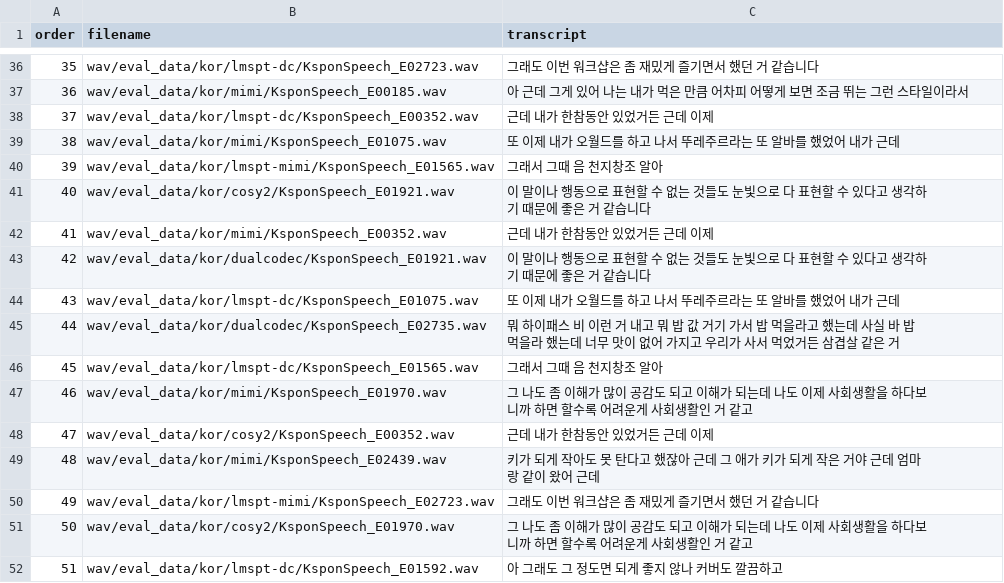
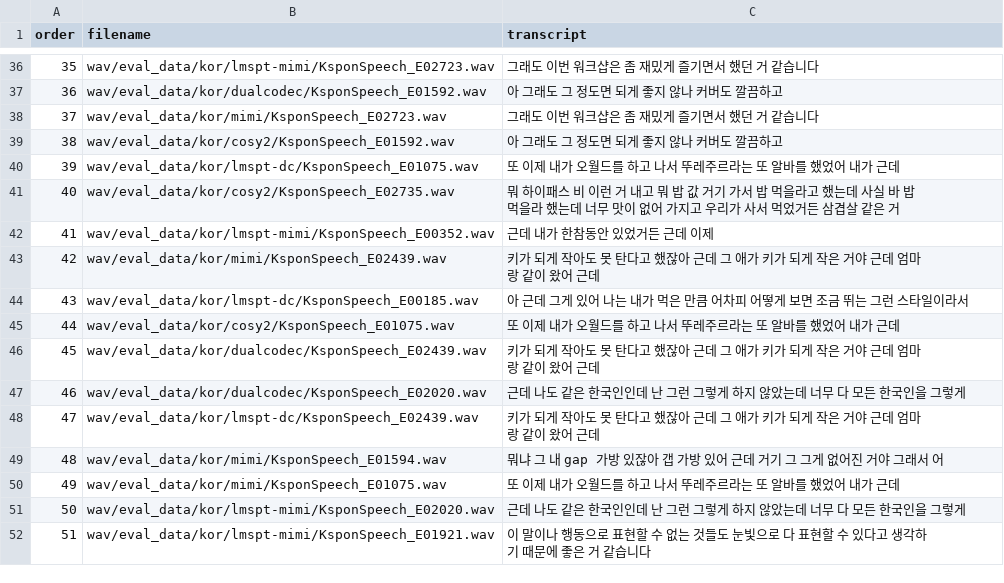
Before and after one commit to jee019/speech, a CSV file: filelist/NMOS_kor.csv, drawn as a sheet; only a part is shown, gaps mark what is left out; the diff covers the shown part only.

```diff
--- a/filelist/NMOS_kor.csv
+++ b/filelist/NMOS_kor.csv
@@ -36,17 +36,17 @@ order,filename,transcript
-35,wav/eval_data/kor/lmspt-dc/KsponSpeech_E02723.wav,그래도 이번 워크샵은 좀 재밌게 즐기면서 했던 거 같습니다
-36,wav/eval_data/kor/mimi/KsponSpeech_E00185.wav,아 근데 그게 있어 나는 내가 먹은 만큼 어차피 어떻게 보면 조금 뛰는 그런 스타일이라서
-37,wav/eval_data/kor/lmspt-dc/KsponSpeech_E00352.wav,근데 내가 한참동안 있었거든 근데 이제
-38,wav/eval_data/kor/mimi/KsponSpeech_E01075.wav,또 이제 내가 오월드를 하고 나서 뚜레주르라는 또 알바를 했었어 내가 근데
-39,wav/eval_data/kor/lmspt-mimi/KsponSpeech_E01565.wav,그래서 그때 음 천지창조 알아
-40,wav/eval_data/kor/cosy2/KsponSpeech_E01921.wav,이 말이나 행동으로 표현할 수 없는 것들도 눈빛으로 다 표현할 수 있다고 생각하기 때문에 좋은 거 같습니다
-41,wav/eval_data/kor/mimi/KsponSpeech_E00352.wav,근데 내가 한참동안 있었거든 근데 이제
-42,wav/eval_data/kor/dualcodec/KsponSpeech_E01921.wav,이 말이나 행동으로 표현할 수 없는 것들도 눈빛으로 다 표현할 수 있다고 생각하기 때문에 좋은 거 같습니다
-43,wav/eval_data/kor/lmspt-dc/KsponSpeech_E01075.wav,또 이제 내가 오월드를 하고 나서 뚜레주르라는 또 알바를 했었어 내가 근데
-44,wav/eval_data/kor/dualcodec/KsponSpeech_E02735.wav,뭐 하이패스 비 이런 거 내고 뭐 밥 값 거기 가서 밥 먹을라고 했는데 사실 바 밥 먹을라 했는데 너무 맛이 없어 가지고 우리가 사서 먹었거든 삼겹살 같은 거
-45,wav/eval_data/kor/lmspt-dc/KsponSpeech_E01565.wav,그래서 그때 음 천지창조 알아
-46,wav/eval_data/kor/mimi/KsponSpeech_E01970.wav,그 나도 좀 이해가 많이 공감도 되고 이해가 되는데 나도 이제 사회생활을 하다보니까 하면 할수록 어려운게 사회생활인 거 같고
-47,wav/eval_data/kor/cosy2/KsponSpeech_E00352.wav,근데 내가 한참동안 있었거든 근데 이제
-48,wav/eval_data/kor/mimi/KsponSpeech_E02439.wav,키가 되게 작아도 못 탄다고 했잖아 근데 그 애가 키가 되게 작은 거야 근데 엄마랑 같이 왔어 근데
-49,wav/eval_data/kor/lmspt-mimi/KsponSpeech_E02723.wav,그래도 이번 워크샵은 좀 재밌게 즐기면서 했던 거 같습니다
-50,wav/eval_data/kor/cosy2/KsponSpeech_E01970.wav,그 나도 좀 이해가 많이 공감도 되고 이해가 되는데 나도 이제 사회생활을 하다보니까 하면 할수록 어려운게 사회생활인 거 같고
-51,wav/eval_data/kor/lmspt-dc/KsponSpeech_E01592.wav,아 그래도 그 정도면 되게 좋지 않나 커버도 깔끔하고
+35,wav/eval_data/kor/lmspt-mimi/KsponSpeech_E02723.wav,그래도 이번 워크샵은 좀 재밌게 즐기면서 했던 거 같습니다
+36,wav/eval_data/kor/dualcodec/KsponSpeech_E01592.wav,아 그래도 그 정도면 되게 좋지 않나 커버도 깔끔하고
+37,wav/eval_data/kor/mimi/KsponSpeech_E02723.wav,그래도 이번 워크샵은 좀 재밌게 즐기면서 했던 거 같습니다
+38,wav/eval_data/kor/cosy2/KsponSpeech_E01592.wav,아 그래도 그 정도면 되게 좋지 않나 커버도 깔끔하고
+39,wav/eval_data/kor/lmspt-dc/KsponSpeech_E01075.wav,또 이제 내가 오월드를 하고 나서 뚜레주르라는 또 알바를 했었어 내가 근데
+40,wav/eval_data/kor/cosy2/KsponSpeech_E02735.wav,뭐 하이패스 비 이런 거 내고 뭐 밥 값 거기 가서 밥 먹을라고 했는데 사실 바 밥 먹을라 했는데 너무 맛이 없어 가지고 우리가 사서 먹었거든 삼겹살 같은 거
+41,wav/eval_data/kor/lmspt-mimi/KsponSpeech_E00352.wav,근데 내가 한참동안 있었거든 근데 이제
+42,wav/eval_data/kor/mimi/KsponSpeech_E02439.wav,키가 되게 작아도 못 탄다고 했잖아 근데 그 애가 키가 되게 작은 거야 근데 엄마랑 같이 왔어 근데
+43,wav/eval_data/kor/lmspt-dc/KsponSpeech_E00185.wav,아 근데 그게 있어 나는 내가 먹은 만큼 어차피 어떻게 보면 조금 뛰는 그런 스타일이라서
+44,wav/eval_data/kor/cosy2/KsponSpeech_E01075.wav,또 이제 내가 오월드를 하고 나서 뚜레주르라는 또 알바를 했었어 내가 근데
+45,wav/eval_data/kor/dualcodec/KsponSpeech_E02439.wav,키가 되게 작아도 못 탄다고 했잖아 근데 그 애가 키가 되게 작은 거야 근데 엄마랑 같이 왔어 근데
+46,wav/eval_data/kor/dualcodec/KsponSpeech_E02020.wav,근데 나도 같은 한국인인데 난 그런 그렇게 하지 않았는데 너무 다 모든 한국인을 그렇게
+47,wav/eval_data/kor/lmspt-dc/KsponSpeech_E02439.wav,키가 되게 작아도 못 탄다고 했잖아 근데 그 애가 키가 되게 작은 거야 근데 엄마랑 같이 왔어 근데
+48,wav/eval_data/kor/mimi/KsponSpeech_E01594.wav,뭐냐 그 내 gap 가방 있잖아 갭 가방 있어 근데 거기 그 그게 없어진 거야 그래서 어
+49,wav/eval_data/kor/mimi/KsponSpeech_E01075.wav,또 이제 내가 오월드를 하고 나서 뚜레주르라는 또 알바를 했었어 내가 근데
+50,wav/eval_data/kor/lmspt-mimi/KsponSpeech_E02020.wav,근데 나도 같은 한국인인데 난 그런 그렇게 하지 않았는데 너무 다 모든 한국인을 그렇게
+51,wav/eval_data/kor/lmspt-mimi/KsponSpeech_E01921.wav,이 말이나 행동으로 표현할 수 없는 것들도 눈빛으로 다 표현할 수 있다고 생각하기 때문에 좋은 거 같습니다
```
Also changed, not shown: 111 edited cells elsewhere in this file, filelist/SMOS_kor.csv, 1 other file.
